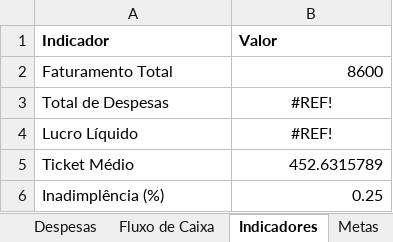
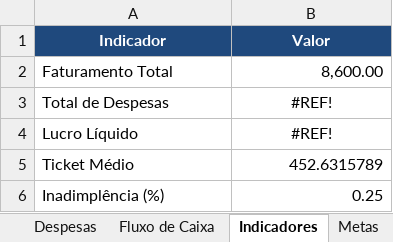
Before and after one commit to Marciasilvap/InsightFinance, an Excel workbook: data/Controle_Financeiro_Pequenas_Empresas.xlsx, sheet Indicadores, drawn as a sheet; values as stored, in another font and other column widths than the file's, no borders; the diff names each change by its address in the sheet, - before the commit and + after, or states it on an @@ line.

```diff
--- a/data/Controle_Financeiro_Pequenas_Empresas.xlsx (sheet Indicadores)
+++ b/data/Controle_Financeiro_Pequenas_Empresas.xlsx (sheet Indicadores)
@@ A1:B1 fill: none → #1F497D, text colour: black → #FFFFFF, alignment: left → center @@
-B2 (Valor): 8600
+B2 (Valor): 8,600.00
```
Also changed, not shown: sheet Vendas, sheet Despesas, sheet Fluxo de Caixa, sheet Metas.
